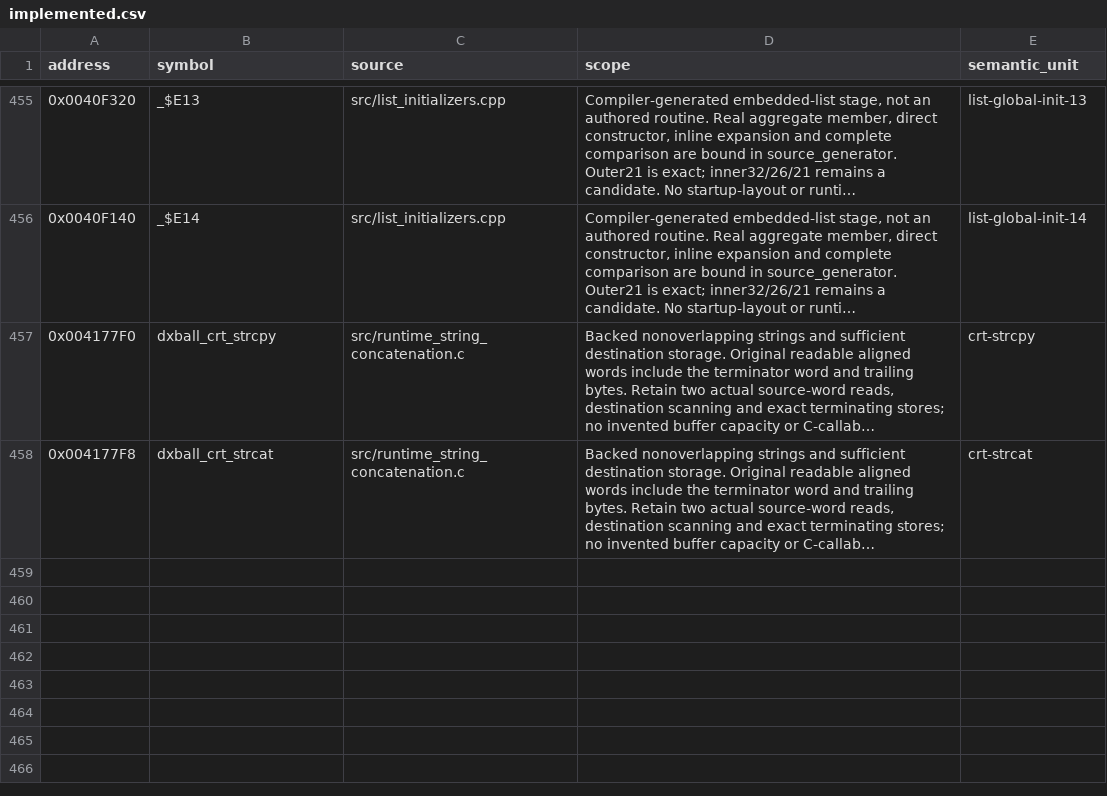
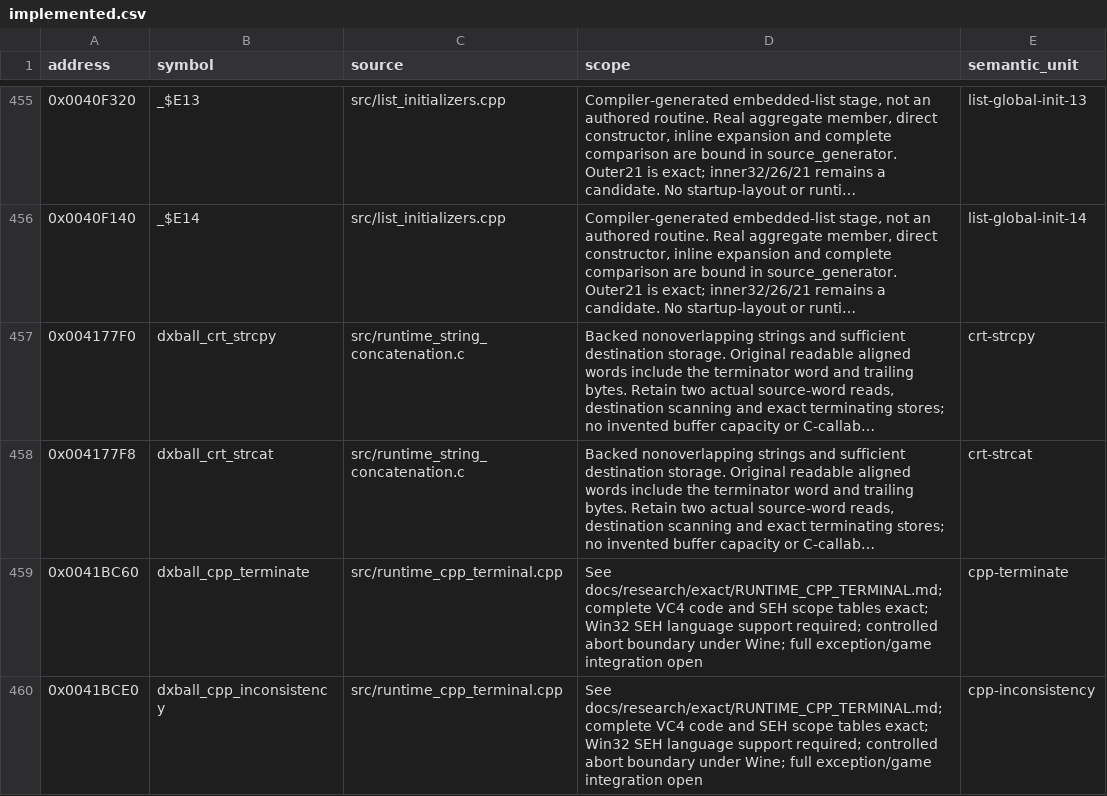
Before and after one commit to N0zoM1z0/dx-ball, a CSV file: config/implemented.csv, drawn as a sheet; only a part is shown, gaps mark what is left out; long unchanged cells end in …; the diff names each change by its address in the sheet, - before the commit and + after, or states it on an @@ line.

```diff
--- a/config/implemented.csv
+++ b/config/implemented.csv
+row 459: 0x0041BC60 | dxball_cpp_terminate | src/runtime_cpp_terminal.cpp | See docs/research/exact/RUNTIME_CPP_TERMINAL.md; complete VC4 code and SEH scope tables exact; Win32 SEH language support required; controlled abort boundary under Wine; full exception/game integration open | cpp-terminate
+row 460: 0x0041BCE0 | dxball_cpp_inconsistency | src/runtime_cpp_terminal.cpp | See docs/research/exact/RUNTIME_CPP_TERMINAL.md; complete VC4 code and SEH scope tables exact; Win32 SEH language support required; controlled abort boundary under Wine; full exception/game integration open | cpp-inconsistency
```
Also changed, not shown: config/functions.csv, config/matches.csv, 12 other files.
